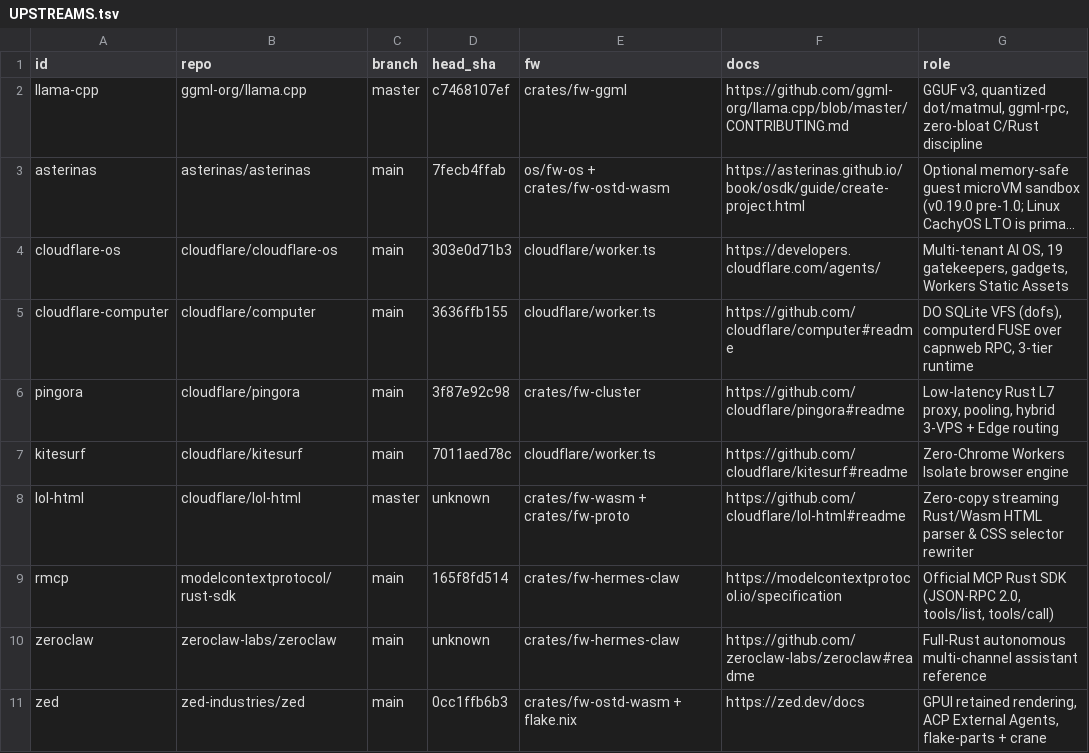
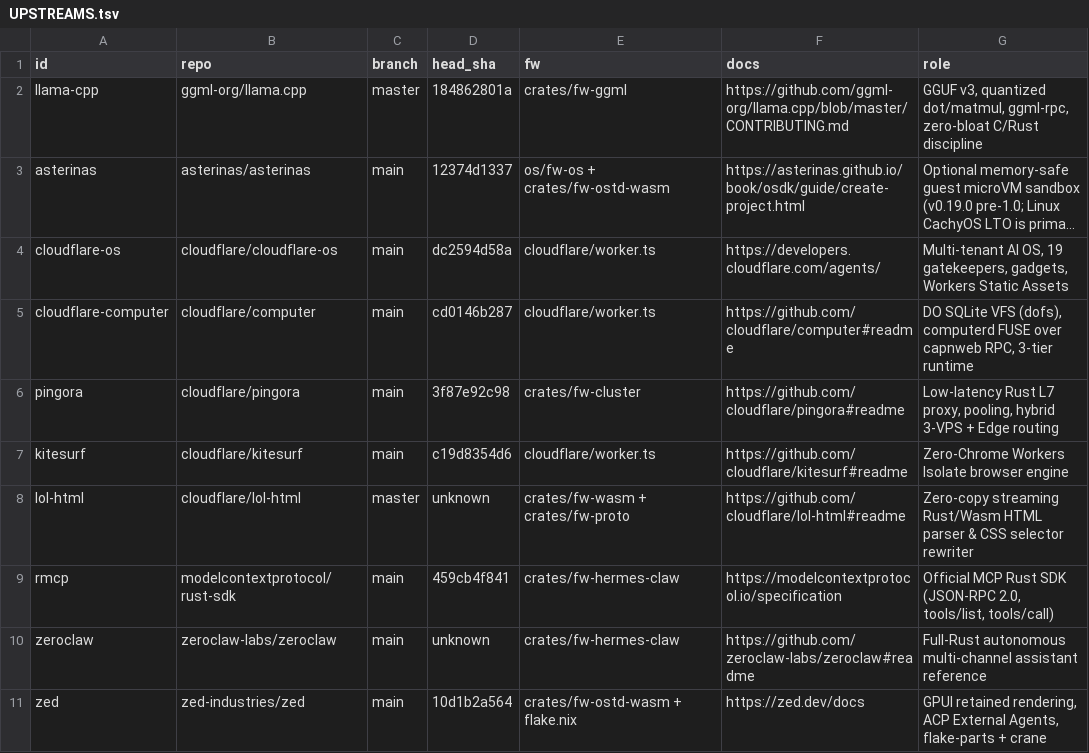
Before and after one commit to aphrody-labs/fw, a TSV file: plugin/skills/upstreams/references/UPSTREAMS.tsv, drawn as a sheet; only a part is shown; long unchanged cells end in …; the diff covers the shown part only; the diff names each change by its address in the sheet, - before the commit and + after, or states it on an @@ line.

```diff
--- a/plugin/skills/upstreams/references/UPSTREAMS.tsv
+++ b/plugin/skills/upstreams/references/UPSTREAMS.tsv
-D2 (head_sha): c7468107ef
+D2 (head_sha): 184862801a
-D3 (head_sha): 7fecb4ffab
+D3 (head_sha): 12374d1337
-D4 (head_sha): 303e0d71b3
+D4 (head_sha): dc2594d58a
-D5 (head_sha): 3636ffb155
+D5 (head_sha): cd0146b287
-D7 (head_sha): 7011aed78c
+D7 (head_sha): c19d8354d6
-D9 (head_sha): 165f8fd514
+D9 (head_sha): 459cb4f841
-D11 (head_sha): 0cc1ffb6b3
+D11 (head_sha): 10d1b2a564
```
Also changed, not shown: 3 added rows and 5 edited cells elsewhere in this file, 7 other files.
